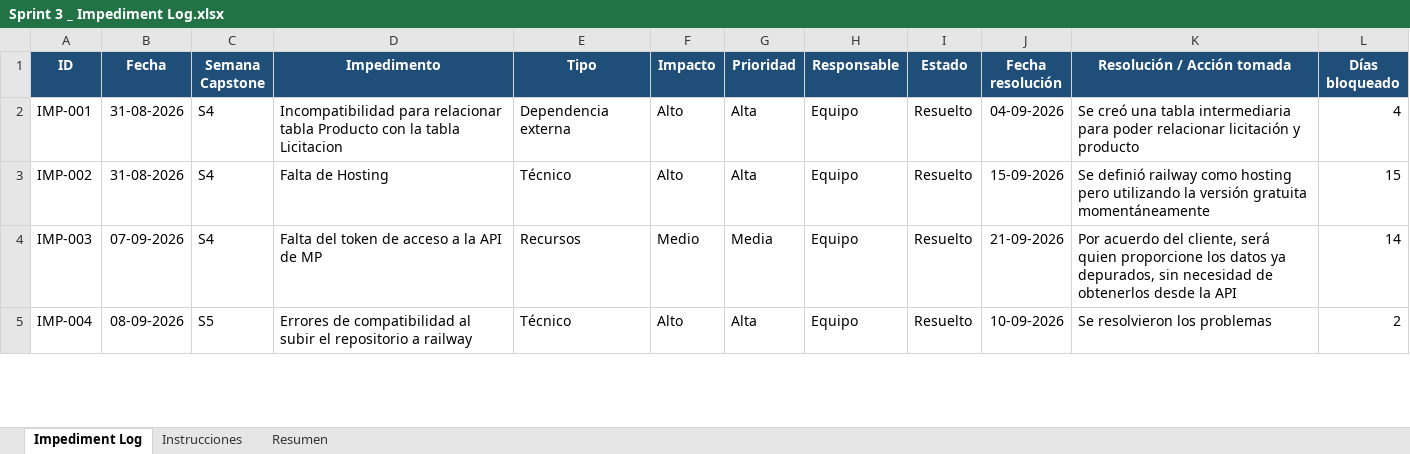
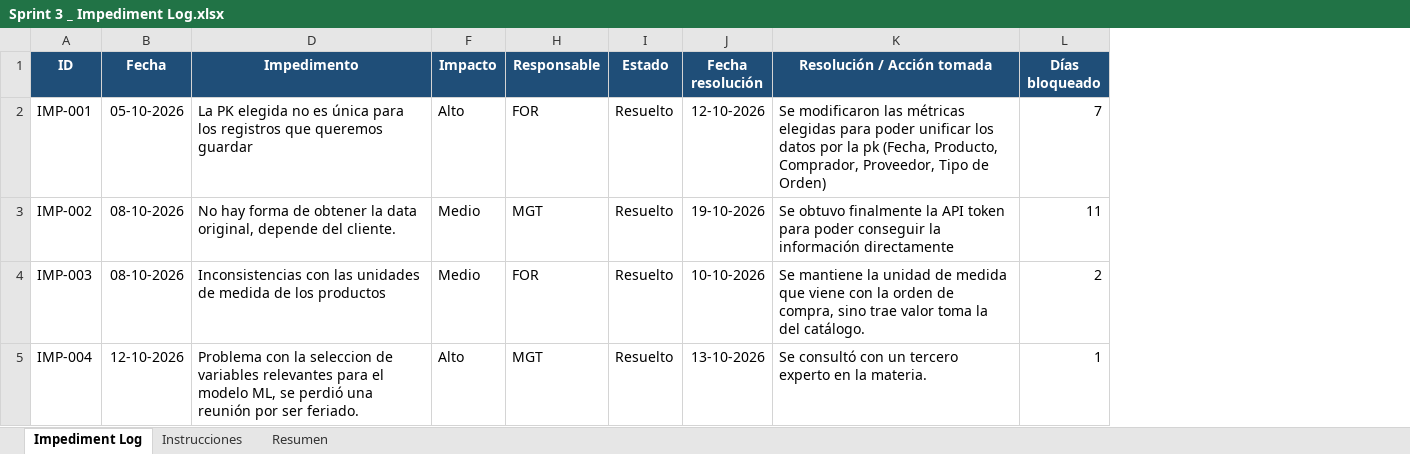
Before and after one commit to Der-Jsonth/Capstone-SB, an Excel workbook: Fase 2/Evidencias Proyecto/Evidencias de Documentación/Sprint 3/Sprint 3 _ Impediment Log.xlsx, sheet Impediment Log, drawn as a sheet; only a part is shown; values as stored, in another font and other column widths than the file's, no borders; charts and pictures and conditional formats not drawn; the diff covers the shown part only; the diff names each change by its address in the sheet, - before the commit and + after, or states it on an @@ line.

Commit message:
Actualización Sprint 3
se actualiza documentación de Sprint 3

```diff
--- a/Fase 2/Evidencias Proyecto/Evidencias de Documentación/Sprint 3/Sprint 3 _ Impediment Log.xlsx (sheet Impediment Log)
+++ b/Fase 2/Evidencias Proyecto/Evidencias de Documentación/Sprint 3/Sprint 3 _ Impediment Log.xlsx (sheet Impediment Log)
@@ column C (Semana Capstone) hidden, rows 2-5: S4 | S4 | S4 | S5 @@
@@ column E (Tipo) hidden, rows 2-5: Dependencia externa | Técnico | Recursos | Técnico @@
@@ column G (Prioridad) hidden, rows 2-5: Alta | Alta | Media | Alta @@
-B2 (Fecha): 31-08-2026
+B2 (Fecha): 05-10-2026
-D2 (Impedimento): Incompatibilidad para relacionar tabla Producto con la tabla Licitacion
+D2 (Impedimento): La PK elegida no es única para los registros que queremos guardar
-H2 (Responsable): Equipo
+H2 (Responsable): FOR
-J2 (Fecha resolución): 04-09-2026
+J2 (Fecha resolución): 12-10-2026
-K2 (Resolución / Acción tomada): Se creó una tabla intermediaria para poder relacionar licitación y producto
+K2 (Resolución / Acción tomada): Se modificaron las métricas elegidas para poder unificar los datos por la pk (Fecha, Producto, Comprador, Proveedor, Tipo de Orden)
-L2 (Días bloqueado): 4
+L2 (Días bloqueado): 7
-B3 (Fecha): 31-08-2026
+B3 (Fecha): 08-10-2026
-D3 (Impedimento): Falta de Hosting
+D3 (Impedimento): No hay forma de obtener la data original, depende del cliente.
-F3 (Impacto): Alto
+F3 (Impacto): Medio
-H3 (Responsable): Equipo
+H3 (Responsable): MGT
-J3 (Fecha resolución): 15-09-2026
+J3 (Fecha resolución): 19-10-2026
-K3 (Resolución / Acción tomada): Se definió railway como hosting pero utilizando la versión gratuita momentáneamente
+K3 (Resolución / Acción tomada): Se obtuvo finalmente la API token para poder conseguir la información directamente
-L3 (Días bloqueado): 15
+L3 (Días bloqueado): 11
-B4 (Fecha): 07-09-2026
+B4 (Fecha): 08-10-2026
-D4 (Impedimento): Falta del token de acceso a la API de MP
+D4 (Impedimento): Inconsistencias con las unidades de medida de los productos
-H4 (Responsable): Equipo
+H4 (Responsable): FOR
-J4 (Fecha resolución): 21-09-2026
+J4 (Fecha resolución): 10-10-2026
-K4 (Resolución / Acción tomada): Por acuerdo del cliente, será quien proporcione los datos ya depurados, sin necesidad de obtenerlos desde la API
+K4 (Resolución / Acción tomada): Se mantiene la unidad de medida que viene con la orden de compra, sino trae valor toma la del catálogo.
-L4 (Días bloqueado): 14
+L4 (Días bloqueado): 2
-B5 (Fecha): 08-09-2026
+B5 (Fecha): 12-10-2026
-D5 (Impedimento): Errores de compatibilidad al subir el repositorio a railway
+D5 (Impedimento): Problema con la seleccion de variables relevantes para el modelo ML, se perdió una reunión por ser feriado.
-H5 (Responsable): Equipo
+H5 (Responsable): MGT
-J5 (Fecha resolución): 10-09-2026
+J5 (Fecha resolución): 13-10-2026
-K5 (Resolución / Acción tomada): Se resolvieron los problemas
+K5 (Resolución / Acción tomada): Se consultó con un tercero experto en la materia.
-L5 (Días bloqueado): 2
+L5 (Días bloqueado): 1
```
Also changed, not shown: 3 removed rows and 14 edited cells elsewhere in this sheet, sheet Resumen, hidden cells, charts or pictures, Fase 2/Evidencias Proyecto/Evidencias de Documentación/Sprint 3/Sprint 3 _ Burndown Chart.xlsx, 9 other files.
